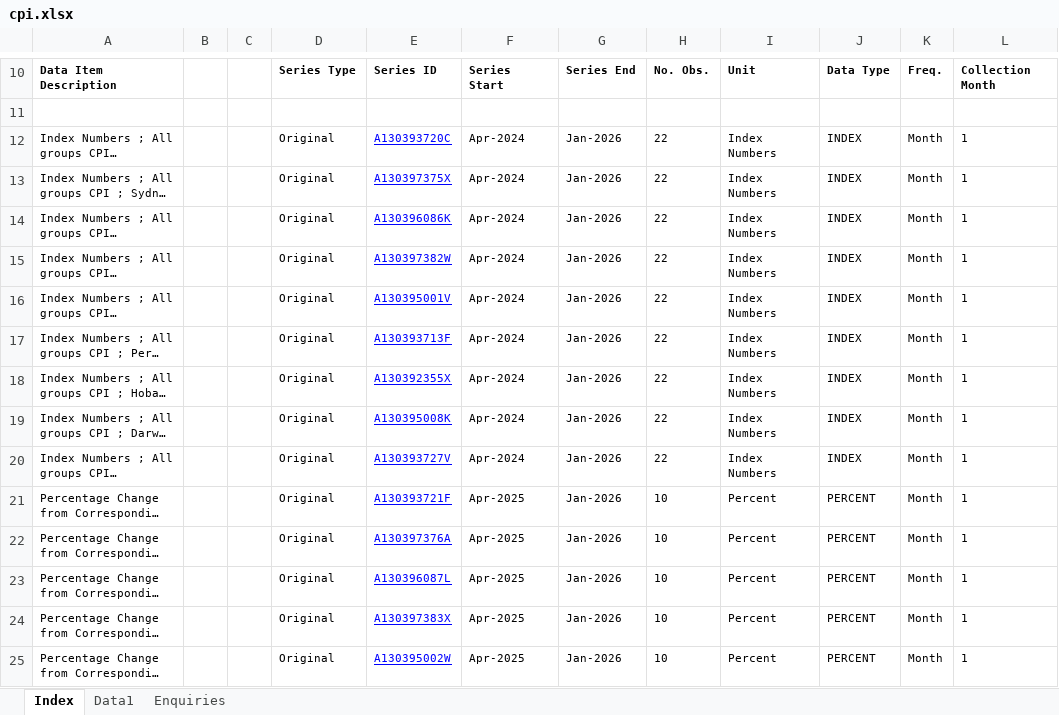
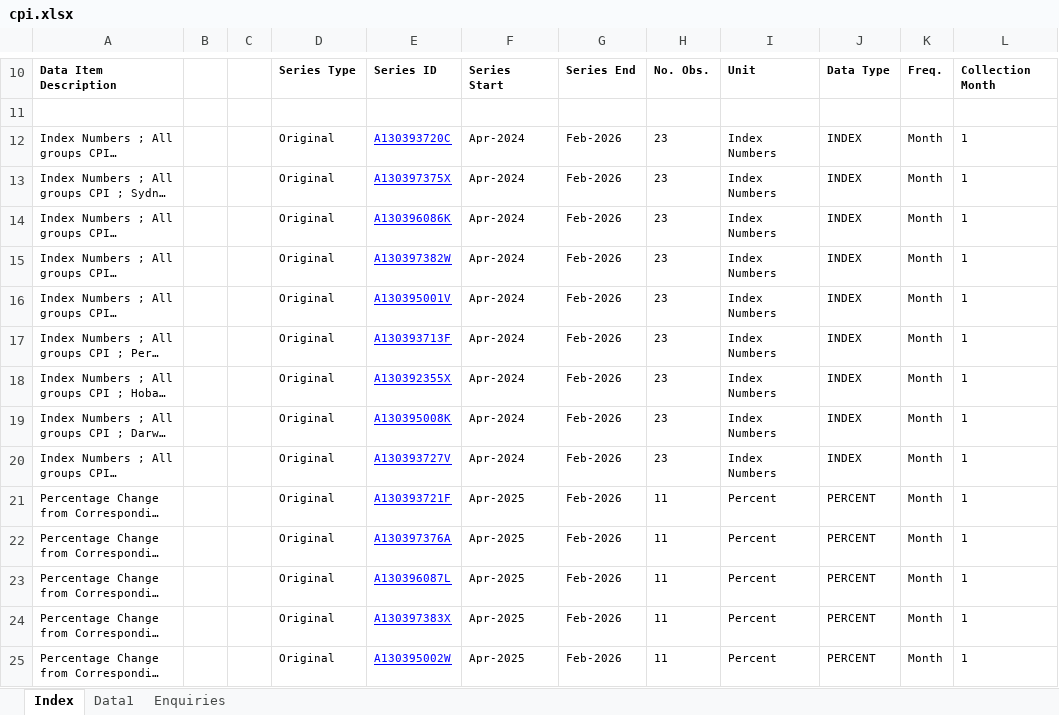
Before and after one commit to nashibrana25-code/aus-economic-pulse, an Excel workbook: data/raw/cpi.xlsx, sheet Index, drawn as a sheet; only a part is shown, gaps mark what is left out; long unchanged cells end in …; values as stored, in another font and other column widths than the file's, no borders; charts and pictures not drawn; the diff covers the shown part only; the diff names each change by its address in the sheet, - before the commit and + after, or states it on an @@ line.

```diff
--- a/data/raw/cpi.xlsx (sheet Index)
+++ b/data/raw/cpi.xlsx (sheet Index)
-G12:G25: Jan-2026
+G12:G25: Feb-2026
-H12:H20: 22
+H12:H20: 23
-H21:H25: 10
+H21:H25: 11
```
Also changed, not shown: 26 edited cells elsewhere in this sheet, sheet Data1, 1 other file.
